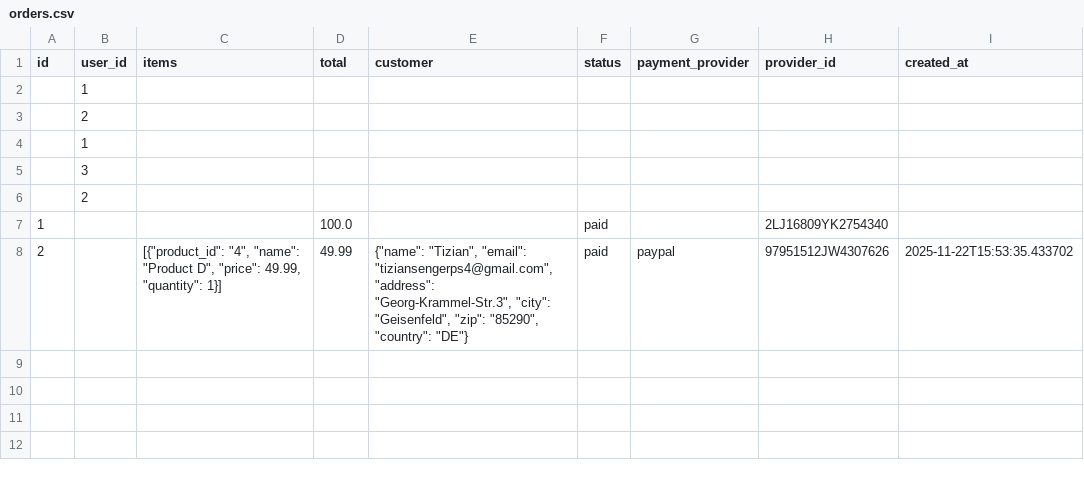
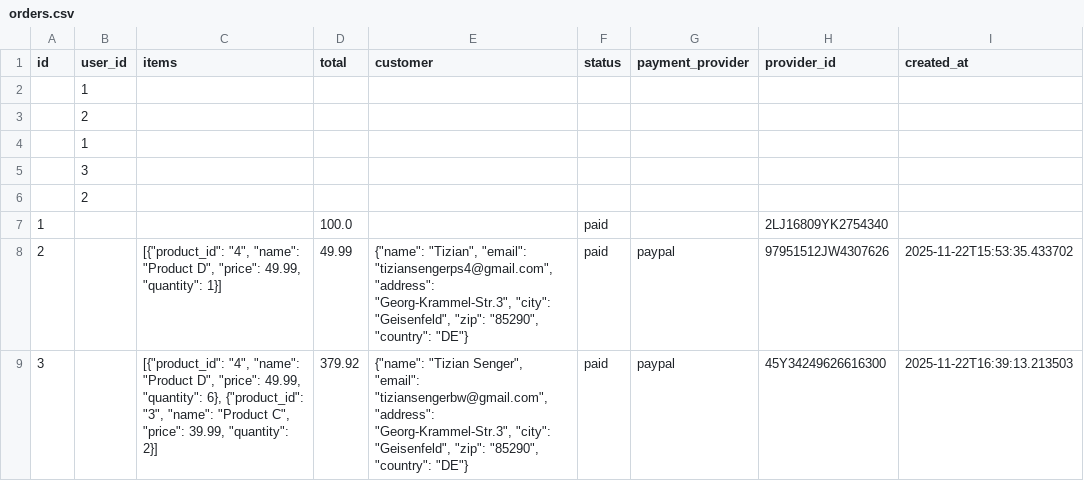
Before and after one commit to TizianSenger/PythonOnlineShop, a CSV file: webshop-python/data/csv/orders.csv, drawn as a sheet; the diff names each change by its address in the sheet, - before the commit and + after, or states it on an @@ line.

Commit message:
orders page also for users

```diff
--- a/webshop-python/data/csv/orders.csv
+++ b/webshop-python/data/csv/orders.csv
+row 9: 3 |  | [{"product_id": "4", "name": "Product D", "price": 49.99, "quantity": 6}, {"product_id": "3", "name": "Product C", "price": 39.99, "quantity": 2}] | 379.92 | {"name": "Tizian Senger", "email": "tiziansengerbw@gmail.com", "address": "Georg-Krammel-Str.3", "city": "Geisenfeld", "zip": "85290", "country": "DE"} | paid | paypal | 45Y34249626616300 | 2025-11-22T16:39:13.213503
```
Also changed, not shown: webshop-python/data/csv/users.csv, 1 other file.
